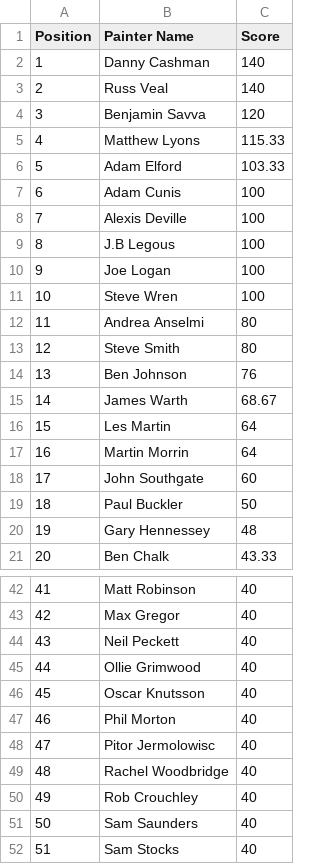
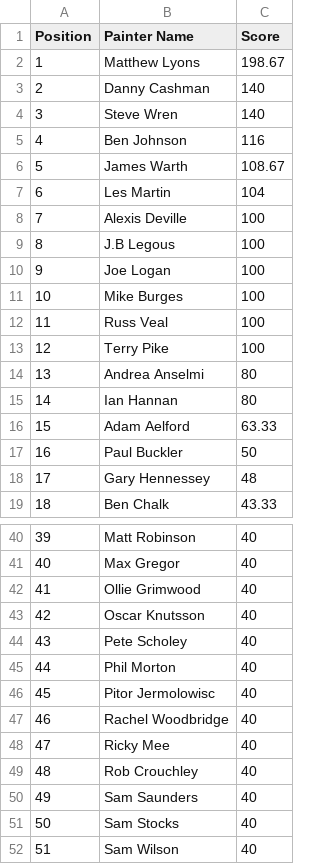
Before and after one commit to tomchewitt/pro-painted-rankings, a CSV file: data/Pro Painted Rankings - rankings.csv, drawn as a sheet; only a part is shown, gaps mark what is left out; the shorter side is filled out with more unchanged rows; removed rows and columns are numbered as before the commit, all else as after; the diff covers the shown part only; the diff names each change by its address in the sheet, - before the commit and + after, or states it on an @@ line.

```diff
--- a/data/Pro Painted Rankings - rankings.csv
+++ b/data/Pro Painted Rankings - rankings.csv
+row 2: 1 | Matthew Lyons | 198.67
@@ column A (Position) renumbered between rows 3 and 66 @@
-B4 (Painter Name): Russ Veal
+B4 (Painter Name): Steve Wren
-row 4: 3 | Benjamin Savva | 120
-row 5: 4 | Matthew Lyons | 115.33
-row 6: 5 | Adam Elford | 103.33
-row 7: 6 | Adam Cunis | 100
+row 5: 4 | Ben Johnson | 116
+row 6: 5 | James Warth | 108.67
+row 7: 6 | Les Martin | 104
+row 11: 10 | Mike Burges | 100
+row 12: 11 | Russ Veal | 100
-B13 (Painter Name): Steve Wren
+B13 (Painter Name): Terry Pike
-B15 (Painter Name): Steve Smith
+B15 (Painter Name): Ian Hannan
-row 14: 13 | Ben Johnson | 76
-row 15: 14 | James Warth | 68.67
-row 16: 15 | Les Martin | 64
-row 17: 16 | Martin Morrin | 64
-row 18: 17 | John Southgate | 60
+row 16: 15 | Adam Aelford | 63.33
-row 44: 43 | Neil Peckett | 40
+row 44: 43 | Pete Scholey | 40
+row 48: 47 | Ricky Mee | 40
```
Also changed, not shown: 5 added rows, 4 removed rows and 3 edited cells elsewhere in this file, data/Pro Painted Rankings - data entry.csv, 4 other files.
